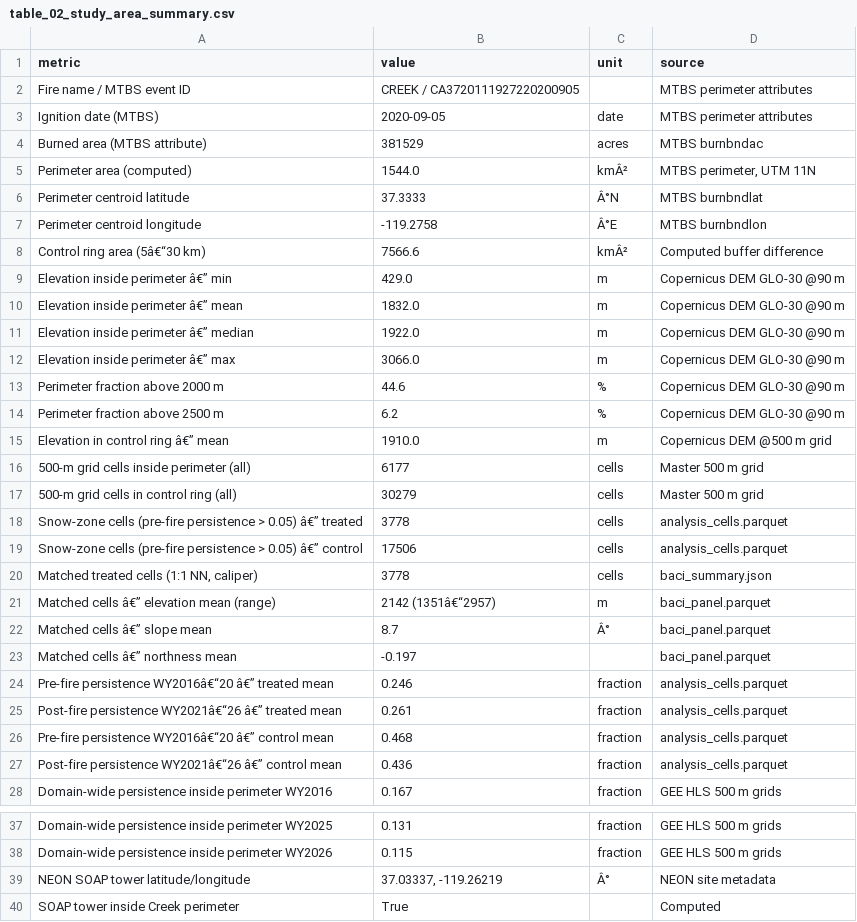
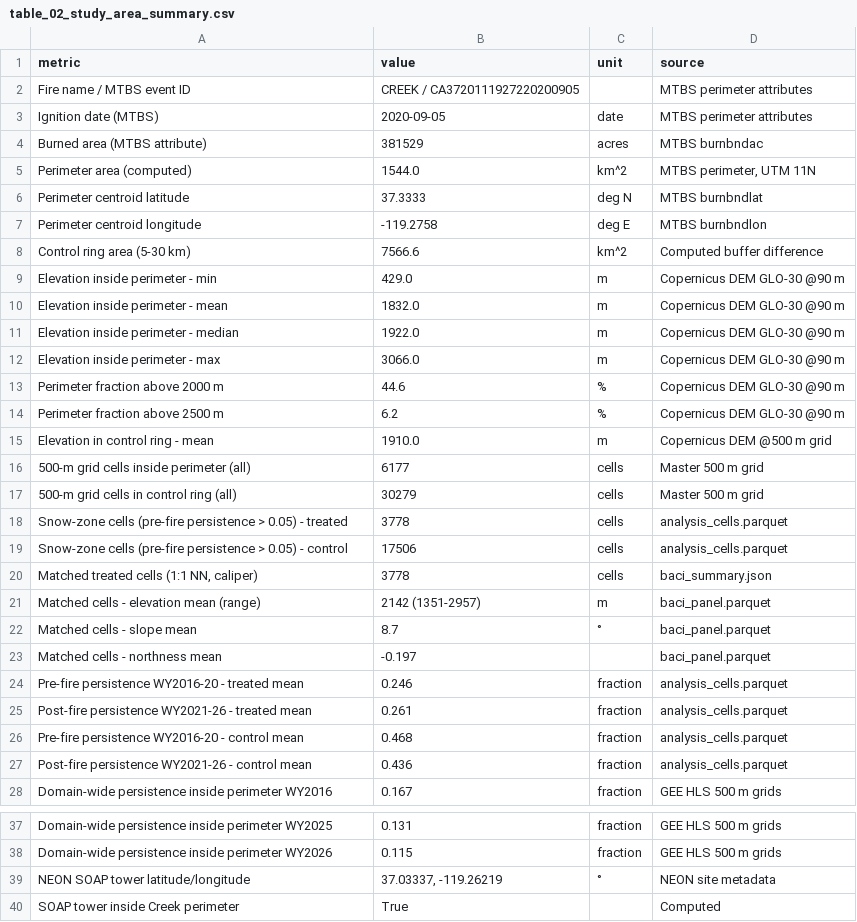
Before and after one commit to MohammadrezaNarimaniUCDavis/CreekFire_Snow_Persistence_GeoAI, a CSV file: results/tables/table_02_study_area_summary.csv, drawn as a sheet; only a part is shown, gaps mark what is left out; the diff covers the shown part only.

```diff
--- a/results/tables/table_02_study_area_summary.csv
+++ b/results/tables/table_02_study_area_summary.csv
@@ -4,25 +4,25 @@ Ignition date (MTBS),2020-09-05,date,MTBS perimeter attributes
 Burned area (MTBS attribute),381529,acres,MTBS burnbndac
-Perimeter area (computed),1544.0,kmÂ²,"MTBS perimeter, UTM 11N"
-Perimeter centroid latitude,37.3333,Â°N,MTBS burnbndlat
-Perimeter centroid longitude,-119.2758,Â°E,MTBS burnbndlon
-Control ring area (5â€“30 km),7566.6,kmÂ²,Computed buffer difference
-Elevation inside perimeter â€” min,429.0,m,Copernicus DEM GLO-30 @90 m
-Elevation inside perimeter â€” mean,1832.0,m,Copernicus DEM GLO-30 @90 m
-Elevation inside perimeter â€” median,1922.0,m,Copernicus DEM GLO-30 @90 m
-Elevation inside perimeter â€” max,3066.0,m,Copernicus DEM GLO-30 @90 m
+Perimeter area (computed),1544.0,km^2,"MTBS perimeter, UTM 11N"
+Perimeter centroid latitude,37.3333,deg N,MTBS burnbndlat
+Perimeter centroid longitude,-119.2758,deg E,MTBS burnbndlon
+Control ring area (5-30 km),7566.6,km^2,Computed buffer difference
+Elevation inside perimeter - min,429.0,m,Copernicus DEM GLO-30 @90 m
+Elevation inside perimeter - mean,1832.0,m,Copernicus DEM GLO-30 @90 m
+Elevation inside perimeter - median,1922.0,m,Copernicus DEM GLO-30 @90 m
+Elevation inside perimeter - max,3066.0,m,Copernicus DEM GLO-30 @90 m
 Perimeter fraction above 2000 m,44.6,%,Copernicus DEM GLO-30 @90 m
 Perimeter fraction above 2500 m,6.2,%,Copernicus DEM GLO-30 @90 m
-Elevation in control ring â€” mean,1910.0,m,Copernicus DEM @500 m grid
+Elevation in control ring - mean,1910.0,m,Copernicus DEM @500 m grid
 500-m grid cells inside perimeter (all),6177,cells,Master 500 m grid
 500-m grid cells in control ring (all),30279,cells,Master 500 m grid
-Snow-zone cells (pre-fire persistence > 0.05) â€” treated,3778,cells,analysis_cells.parquet
-Snow-zone cells (pre-fire persistence > 0.05) â€” control,17506,cells,analysis_cells.parquet
+Snow-zone cells (pre-fire persistence > 0.05) - treated,3778,cells,analysis_cells.parquet
+Snow-zone cells (pre-fire persistence > 0.05) - control,17506,cells,analysis_cells.parquet
 "Matched treated cells (1:1 NN, caliper)",3778,cells,baci_summary.json
-Matched cells â€” elevation mean (range),2142 (1351â€“2957),m,baci_panel.parquet
-Matched cells â€” slope mean,8.7,Â°,baci_panel.parquet
-Matched cells â€” northness mean,-0.197,,baci_panel.parquet
-Pre-fire persistence WY2016â€“20 â€” treated mean,0.246,fraction,analysis_cells.parquet
-Post-fire persistence WY2021â€“26 â€” treated mean,0.261,fraction,analysis_cells.parquet
-Pre-fire persistence WY2016â€“20 â€” control mean,0.468,fraction,analysis_cells.parquet
-Post-fire persistence WY2021â€“26 â€” control mean,0.436,fraction,analysis_cells.parquet
+Matched cells - elevation mean (range),2142 (1351-2957),m,baci_panel.parquet
+Matched cells - slope mean,8.7,°,baci_panel.parquet
+Matched cells - northness mean,-0.197,,baci_panel.parquet
+Pre-fire persistence WY2016-20 - treated mean,0.246,fraction,analysis_cells.parquet
+Post-fire persistence WY2021-26 - treated mean,0.261,fraction,analysis_cells.parquet
+Pre-fire persistence WY2016-20 - control mean,0.468,fraction,analysis_cells.parquet
+Post-fire persistence WY2021-26 - control mean,0.436,fraction,analysis_cells.parquet
 Domain-wide persistence inside perimeter WY2016,0.167,fraction,GEE HLS 500 m grids
@@ -38,3 +38,3 @@ Domain-wide persistence inside perimeter WY2025,0.131,fraction,GEE HLS 500 m gri
 Domain-wide persistence inside perimeter WY2026,0.115,fraction,GEE HLS 500 m grids
-NEON SOAP tower latitude/longitude,"37.03337, -119.26219",Â°,NEON site metadata
+NEON SOAP tower latitude/longitude,"37.03337, -119.26219",°,NEON site metadata
 SOAP tower inside Creek perimeter,True,,Computed
```
Also changed, not shown: 6 edited cells elsewhere in this file, results/tables/table_01_data_sources.csv, 2 other files.
